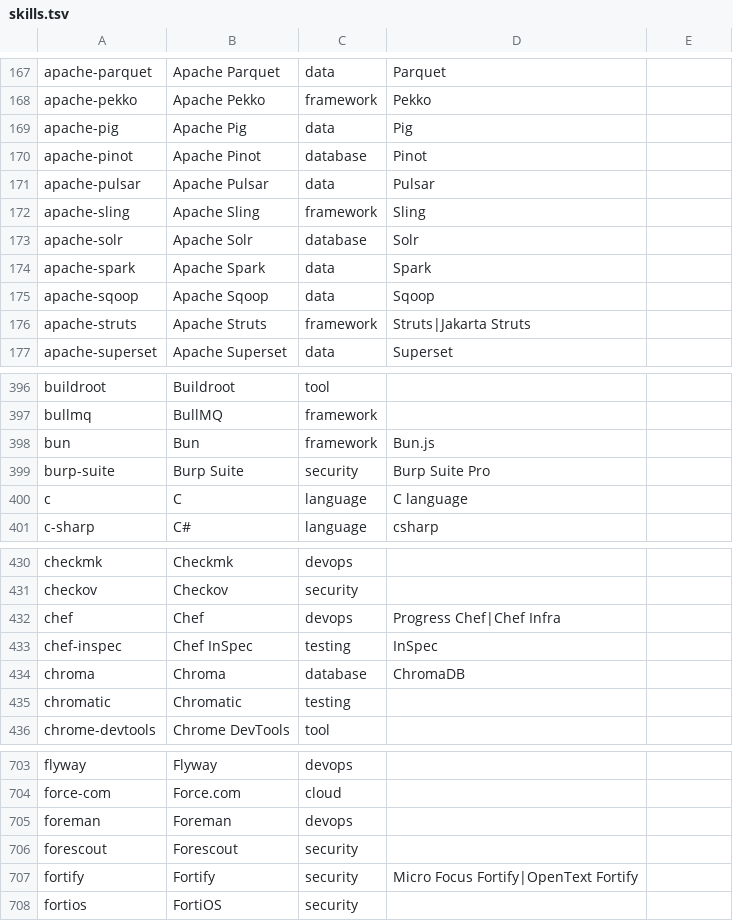
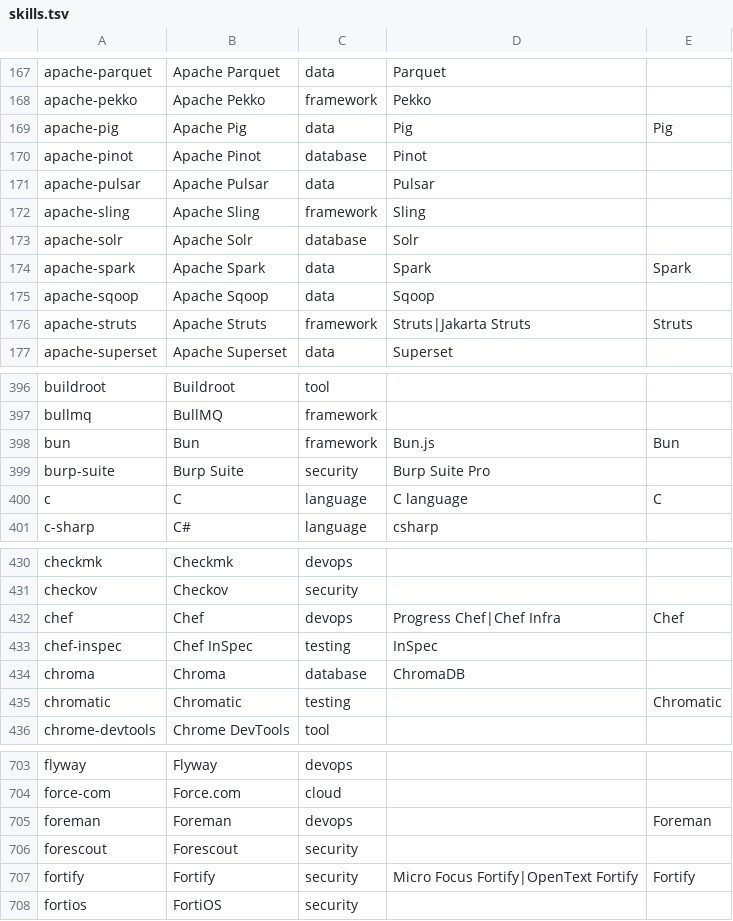
Before and after one commit to EliasNAires/oneprofile, a TSV file: src/main/resources/taxonomy/skills.tsv, drawn as a sheet; only a part is shown, gaps mark what is left out; the diff covers the shown part only.

```diff
--- a/src/main/resources/taxonomy/skills.tsv
+++ b/src/main/resources/taxonomy/skills.tsv
@@ -169 +169 @@ apache-pekko	Apache Pekko	framework	Pekko
-apache-pig	Apache Pig	data	Pig
+apache-pig	Apache Pig	data	Pig	Pig
@@ -174 +174 @@ apache-solr	Apache Solr	database	Solr
-apache-spark	Apache Spark	data	Spark
+apache-spark	Apache Spark	data	Spark	Spark
@@ -176 +176 @@ apache-sqoop	Apache Sqoop	data	Sqoop
-apache-struts	Apache Struts	framework	Struts|Jakarta Struts
+apache-struts	Apache Struts	framework	Struts|Jakarta Struts	Struts
@@ -398 +398 @@ bullmq	BullMQ	framework
-bun	Bun	framework	Bun.js
+bun	Bun	framework	Bun.js	Bun
@@ -400 +400 @@ burp-suite	Burp Suite	security	Burp Suite Pro
-c	C	language	C language
+c	C	language	C language	C
@@ -432 +432 @@ checkov	Checkov	security
-chef	Chef	devops	Progress Chef|Chef Infra
+chef	Chef	devops	Progress Chef|Chef Infra	Chef
@@ -435 +435 @@ chroma	Chroma	database	ChromaDB
-chromatic	Chromatic	testing	
+chromatic	Chromatic	testing		Chromatic
@@ -705 +705 @@ force-com	Force.com	cloud
-foreman	Foreman	devops	
+foreman	Foreman	devops		Foreman
@@ -707 +707 @@ forescout	Forescout	security
-fortify	Fortify	security	Micro Focus Fortify|OpenText Fortify
+fortify	Fortify	security	Micro Focus Fortify|OpenText Fortify	Fortify
```
Also changed, not shown: 29 edited cells elsewhere in this file, src/main/resources/taxonomy/decisions.tsv, 20 other files.
